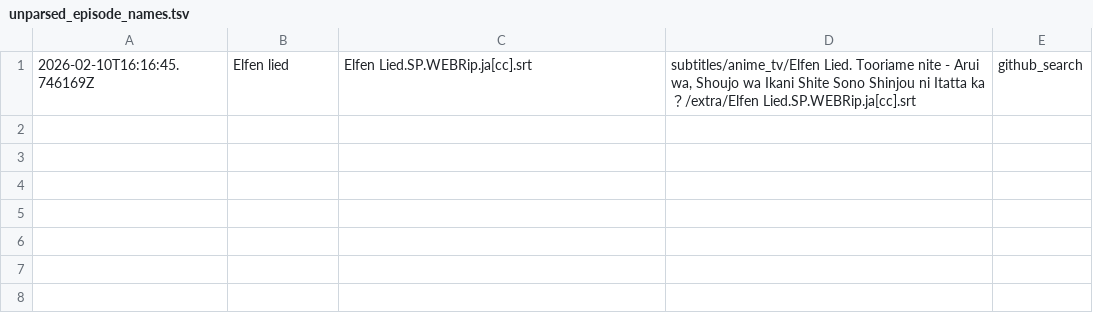
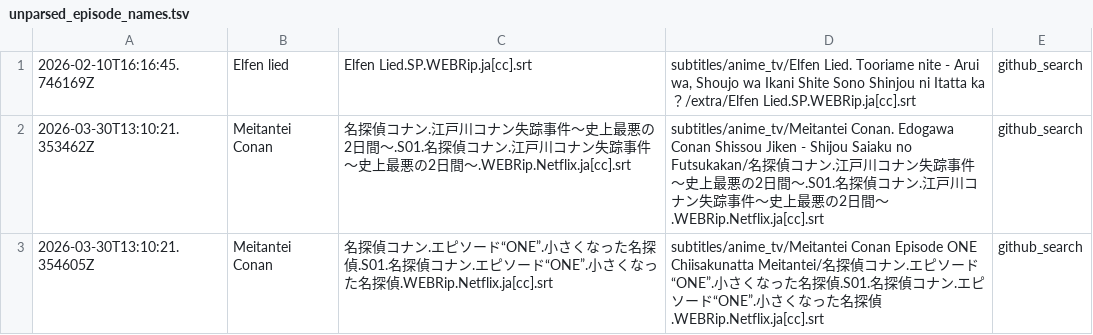
Before and after one commit to TaccoRa/JapaneseSubtitles, a TSV file: src/SubtitlePlayer/github_search/unparsed_episode_names.tsv, drawn as a sheet.

```diff
--- a/src/SubtitlePlayer/github_search/unparsed_episode_names.tsv
+++ b/src/SubtitlePlayer/github_search/unparsed_episode_names.tsv
@@ -1 +1,3 @@
 2026-02-10T16:16:45.746169Z	Elfen lied	Elfen Lied.SP.WEBRip.ja[cc].srt	subtitles/anime_tv/Elfen Lied. Tooriame nite - Arui wa, Shoujo wa Ikani Shite Sono Shinjou ni Itatta ka？/extra/Elfen Lied.SP.WEBRip.ja[cc].srt	github_search
+2026-03-30T13:10:21.353462Z	Meitantei Conan	名探偵コナン.江戸川コナン失踪事件〜史上最悪の2日間〜.S01.名探偵コナン.江戸川コナン失踪事件〜史上最悪の2日間〜.WEBRip.Netflix.ja[cc].srt	subtitles/anime_tv/Meitantei Conan. Edogawa Conan Shissou Jiken - Shijou Saiaku no Futsukakan/名探偵コナン.江戸川コナン失踪事件〜史上最悪の2日間〜.S01.名探偵コナン.江戸川コナン失踪事件〜史上最悪の2日間〜.WEBRip.Netflix.ja[cc].srt	github_search
+2026-03-30T13:10:21.354605Z	Meitantei Conan	名探偵コナン.エピソード“ONE”.小さくなった名探偵.S01.名探偵コナン.エピソード“ONE”.小さくなった名探偵.WEBRip.Netflix.ja[cc].srt	subtitles/anime_tv/Meitantei Conan Episode ONE Chiisakunatta Meitantei/名探偵コナン.エピソード“ONE”.小さくなった名探偵.S01.名探偵コナン.エピソード“ONE”.小さくなった名探偵.WEBRip.Netflix.ja[cc].srt	github_search
```
Also changed, not shown: 15 other files.
